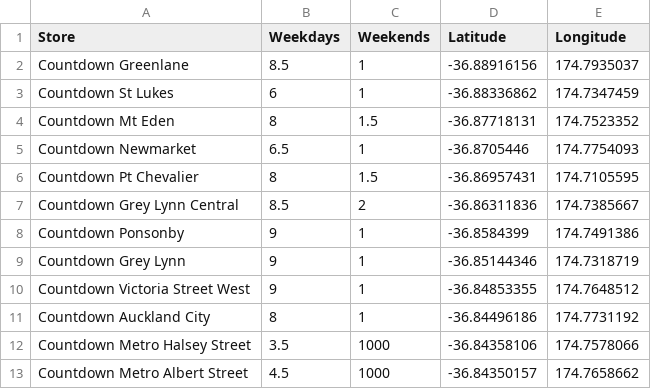
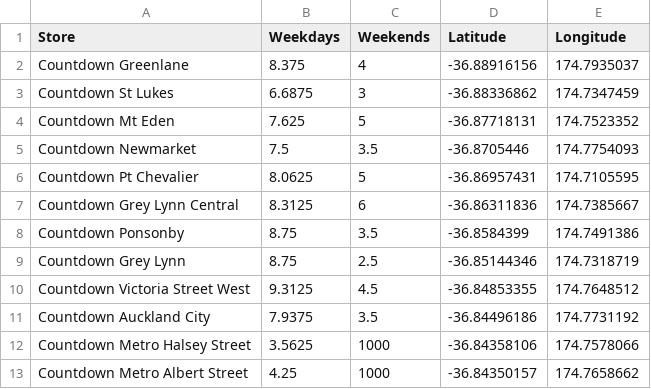
Before and after one commit to stho382/ENGSCI_Group_6_OR, a CSV file: Data/LocationCentralNorth.csv, drawn as a sheet.

```diff
--- a/Data/LocationCentralNorth.csv
+++ b/Data/LocationCentralNorth.csv
@@ -1,13 +1,13 @@
 Store,Weekdays,Weekends,Latitude,Longitude
-Countdown Greenlane,8.5,1,-36.88916156,174.7935037
-Countdown St Lukes,6,1,-36.88336862,174.7347459
-Countdown Mt Eden,8,1.5,-36.87718131,174.7523352
-Countdown Newmarket,6.5,1,-36.8705446,174.7754093
-Countdown Pt Chevalier,8,1.5,-36.86957431,174.7105595
-Countdown Grey Lynn Central,8.5,2,-36.86311836,174.7385667
-Countdown Ponsonby,9,1,-36.8584399,174.7491386
-Countdown Grey Lynn,9,1,-36.85144346,174.7318719
-Countdown Victoria Street West,9,1,-36.84853355,174.7648512
-Countdown Auckland City,8,1,-36.84496186,174.7731192
-Countdown Metro Halsey Street,3.5,1000,-36.84358106,174.7578066
-Countdown Metro Albert Street,4.5,1000,-36.84350157,174.7658662
+Countdown Greenlane,8.375,4,-36.88916156,174.7935037
+Countdown St Lukes,6.6875,3,-36.88336862,174.7347459
+Countdown Mt Eden,7.625,5,-36.87718131,174.7523352
+Countdown Newmarket,7.5,3.5,-36.8705446,174.7754093
+Countdown Pt Chevalier,8.0625,5,-36.86957431,174.7105595
+Countdown Grey Lynn Central,8.3125,6,-36.86311836,174.7385667
+Countdown Ponsonby,8.75,3.5,-36.8584399,174.7491386
+Countdown Grey Lynn,8.75,2.5,-36.85144346,174.7318719
+Countdown Victoria Street West,9.3125,4.5,-36.84853355,174.7648512
+Countdown Auckland City,7.9375,3.5,-36.84496186,174.7731192
+Countdown Metro Halsey Street,3.5625,1000,-36.84358106,174.7578066
+Countdown Metro Albert Street,4.25,1000,-36.84350157,174.7658662
```
Also changed, not shown: Data/LocationSouthRegionWeekend.csv, Data/LocationWestRegion.csv, 1 other file.
